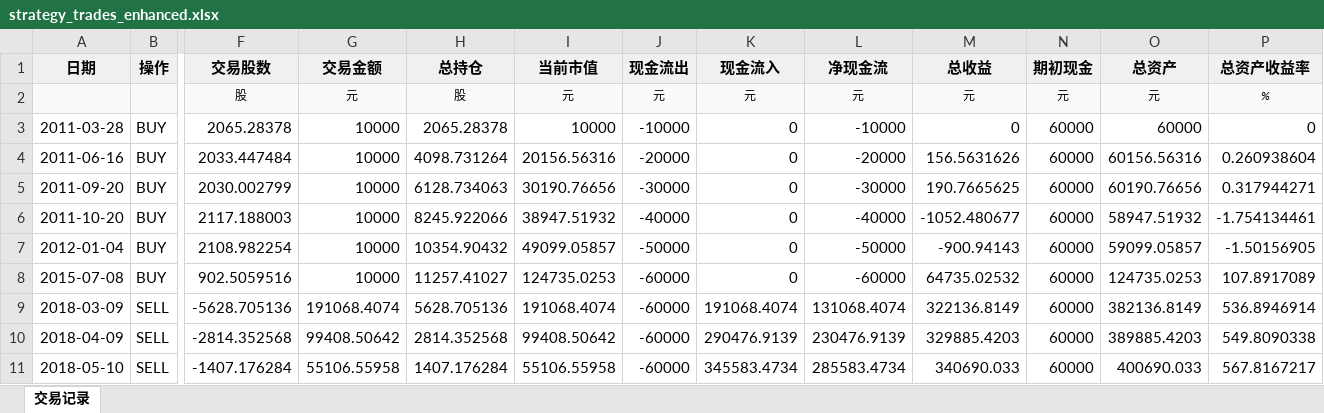
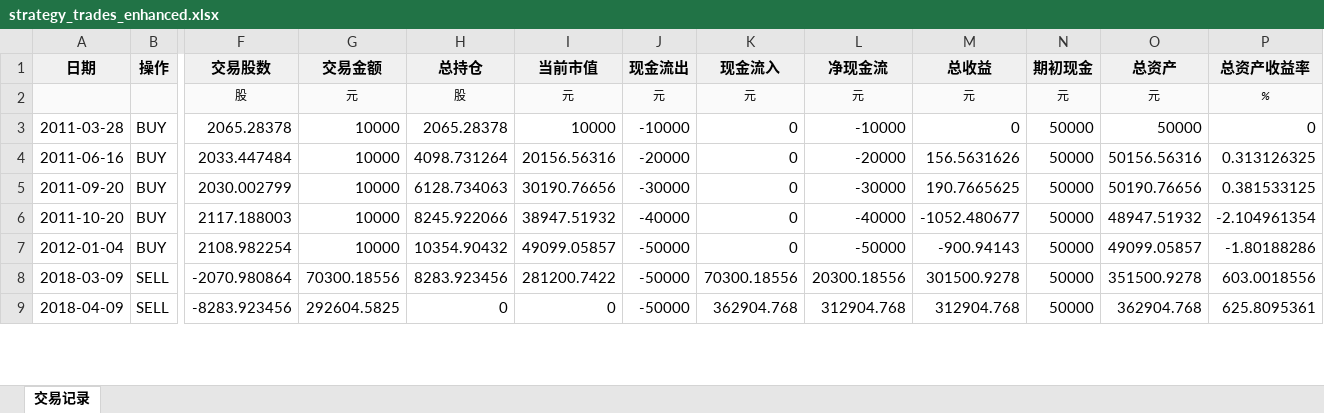
Before and after one commit to vcuteym/hengrui-trading-algorithm, an Excel workbook: report/strategy_trades_enhanced.xlsx, sheet 交易记录, drawn as a sheet; only a part is shown, gaps mark what is left out; values as stored, in another font and other column widths than the file's, no borders; conditional formats not drawn; removed rows and columns are numbered as before the commit, all else as after; rows hold the shown columns only; the diff covers the shown part only; the diff names each change by its address in the sheet, - before the commit and + after, or states it on an @@ line.

```diff
--- a/report/strategy_trades_enhanced.xlsx (sheet 交易记录)
+++ b/report/strategy_trades_enhanced.xlsx (sheet 交易记录)
-N3:N7 (期初现金): 60000
+N3:N7 (期初现金): 50000
-O3 (总资产): 60000
+O3 (总资产): 50000
-O4 (总资产): 60156.56316
+O4 (总资产): 50156.56316
-P4 (总资产收益率): 0.260938604
+P4 (总资产收益率): 0.313126325
-O5 (总资产): 60190.76656
+O5 (总资产): 50190.76656
-P5 (总资产收益率): 0.317944271
+P5 (总资产收益率): 0.381533125
-O6 (总资产): 58947.51932
+O6 (总资产): 48947.51932
-P6 (总资产收益率): -1.754134461
+P6 (总资产收益率): -2.104961354
-O7 (总资产): 59099.05857
+O7 (总资产): 49099.05857
-P7 (总资产收益率): -1.50156905
+P7 (总资产收益率): -1.80188286
-row 8: 2015-07-08 | BUY | 902.5059516 | 10000 | 11257.41027 | 124735.0253 | -60000 | 0 | -60000 | 64735.02532 | 60000 | 124735.0253 | 107.8917089
-F8 (交易股数): -5628.705136
+F8 (交易股数): -2070.980864
-G8 (交易金额): 191068.4074
+G8 (交易金额): 70300.18556
-H8 (总持仓): 5628.705136
+H8 (总持仓): 8283.923456
-I8 (当前市值): 191068.4074
+I8 (当前市值): 281200.7422
-J8:J9 (现金流出): -60000
+J8:J9 (现金流出): -50000
-K8 (现金流入): 191068.4074
+K8 (现金流入): 70300.18556
-L8 (净现金流): 131068.4074
+L8 (净现金流): 20300.18556
-M8 (总收益): 322136.8149
+M8 (总收益): 301500.9278
-N8:N9 (期初现金): 60000
+N8:N9 (期初现金): 50000
-O8 (总资产): 382136.8149
+O8 (总资产): 351500.9278
-P8 (总资产收益率): 536.8946914
+P8 (总资产收益率): 603.0018556
-F9 (交易股数): -2814.352568
+F9 (交易股数): -8283.923456
-G9 (交易金额): 99408.50642
+G9 (交易金额): 292604.5825
-H9 (总持仓): 2814.352568
+H9 (总持仓): 0
-I9 (当前市值): 99408.50642
+I9 (当前市值): 0
-K9 (现金流入): 290476.9139
+K9 (现金流入): 362904.768
-L9 (净现金流): 230476.9139
+L9 (净现金流): 312904.768
-M9 (总收益): 329885.4203
+M9 (总收益): 312904.768
-O9 (总资产): 389885.4203
+O9 (总资产): 362904.768
-P9 (总资产收益率): 549.8090338
+P9 (总资产收益率): 625.8095361
-row 11: 2018-05-10 | SELL | -1407.176284 | 55106.55958 | 1407.176284 | 55106.55958 | -60000 | 345583.4734 | 285583.4734 | 340690.033 | 60000 | 400690.033 | 567.8167217
```
Also changed, not shown: 36 removed rows and 134 edited cells elsewhere in this sheet, report/strategy_trades.xlsx, 19 other files.
